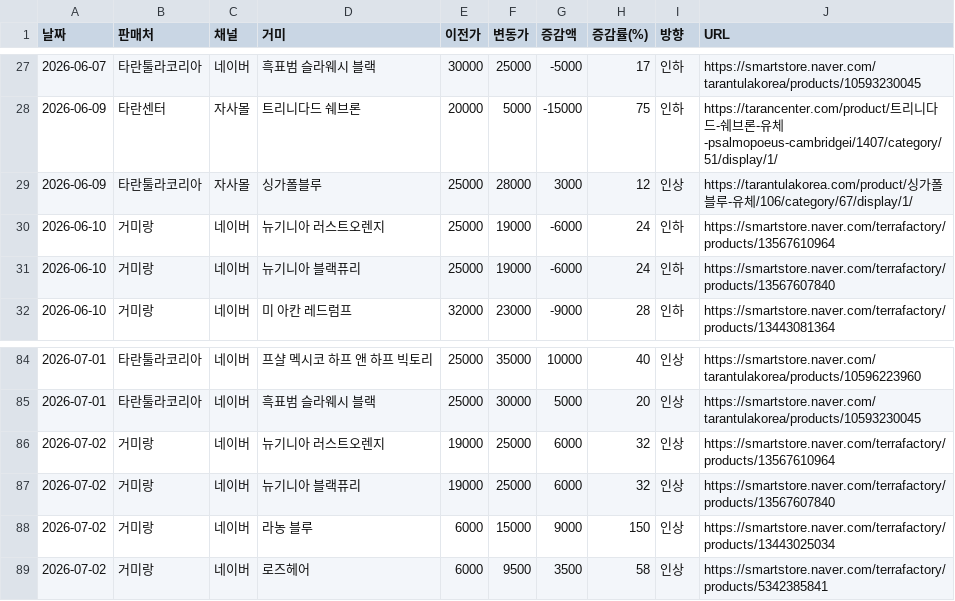
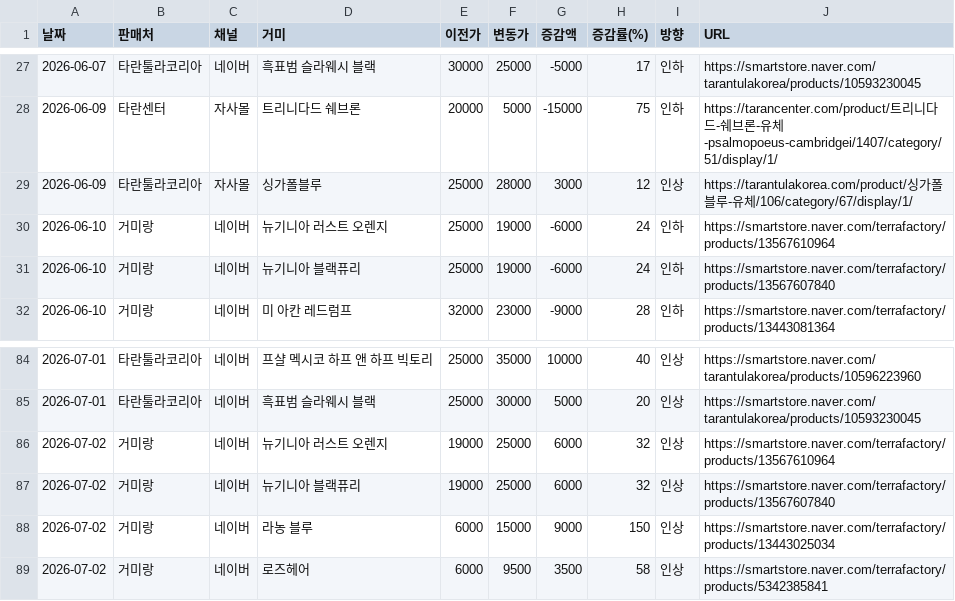
Before and after one commit to janghongku/tarantula-prices, a CSV file: outputs/가격변동_로그.csv, drawn as a sheet; only a part is shown, gaps mark what is left out.

```diff
--- a/outputs/가격변동_로그.csv
+++ b/outputs/가격변동_로그.csv
@@ -29,3 +29,3 @@
 2026-06-09,타란툴라코리아,자사몰,싱가폴블루,25000,28000,3000,12,인상,https://tarantulakorea.com/product/싱가폴블루-유체/106/category/67/display/1/
-2026-06-10,거미랑,네이버,뉴기니아 러스트오렌지,25000,19000,-6000,24,인하,https://smartstore.naver.com/terrafactory/products/13567610964
+2026-06-10,거미랑,네이버,뉴기니아 러스트 오렌지,25000,19000,-6000,24,인하,https://smartstore.naver.com/terrafactory/products/13567610964
 2026-06-10,거미랑,네이버,뉴기니아 블랙퓨리,25000,19000,-6000,24,인하,https://smartstore.naver.com/terrafactory/products/13567607840
@@ -85,3 +85,3 @@
 2026-07-01,타란툴라코리아,네이버,흑표범 슬라웨시 블랙,25000,30000,5000,20,인상,https://smartstore.naver.com/tarantulakorea/products/10593230045
-2026-07-02,거미랑,네이버,뉴기니아 러스트오렌지,19000,25000,6000,32,인상,https://smartstore.naver.com/terrafactory/products/13567610964
+2026-07-02,거미랑,네이버,뉴기니아 러스트 오렌지,19000,25000,6000,32,인상,https://smartstore.naver.com/terrafactory/products/13567610964
 2026-07-02,거미랑,네이버,뉴기니아 블랙퓨리,19000,25000,6000,32,인상,https://smartstore.naver.com/terrafactory/products/13567607840
```
Also changed, not shown: 4 other files.
